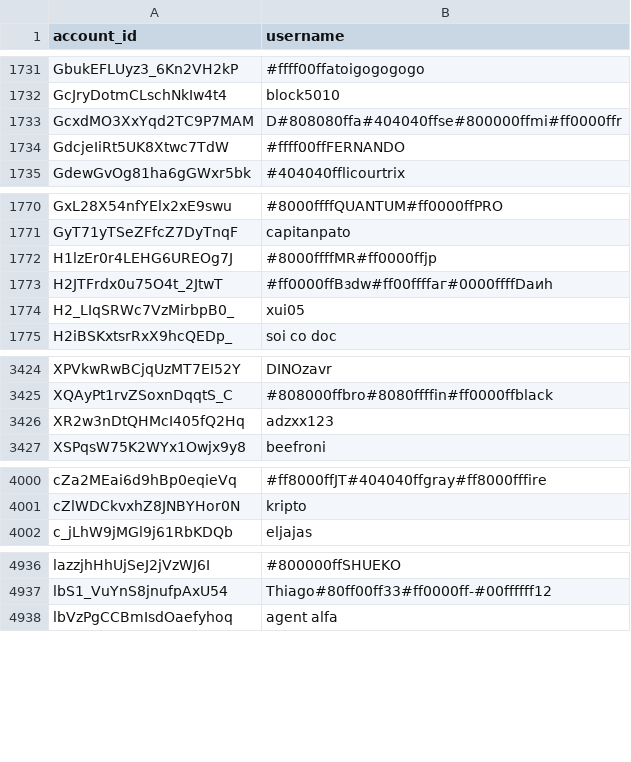
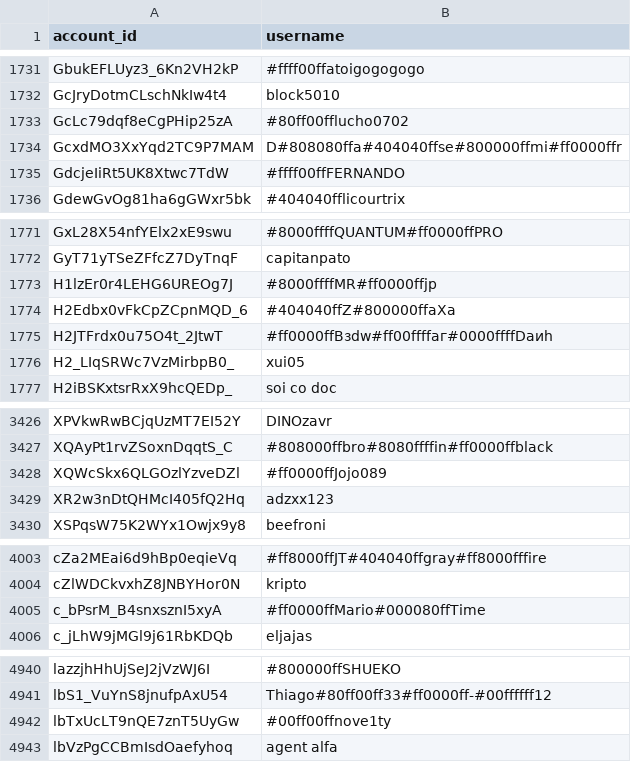
Before and after one commit to pewpewlive/ppl-data, a CSV file: account_data.csv, drawn as a sheet; only a part is shown, gaps mark what is left out; the diff covers the shown part only.

Commit message:
Roll new data computed at Tue, 26 May 2026 00:01:32 UTC

```diff
--- a/account_data.csv
+++ b/account_data.csv
@@ -1732,2 +1732,3 @@ GbukEFLUyz3_6Kn2VH2kP,#ffff00ffatoigogogogo
 GcJryDotmCLschNkIw4t4,block5010
+GcLc79dqf8eCgPHip25zA,#80ff00fflucho0702
 GcxdMO3XxYqd2TC9P7MAM,D#808080ffa#404040ffse#800000ffmi#ff0000ffr
@@ -1772,2 +1773,3 @@ GyT71yTSeZFfcZ7DyTnqF,capitanpato
 H1lzEr0r4LEHG6UREOg7J,#8000ffffMR#ff0000ffjp
+H2Edbx0vFkCpZCpnMQD_6,#404040ffZ#800000ffaXa
 H2JTFrdx0u75O4t_2JtwT,#ff0000ffВзdw#ff00ffffaг#0000ffffDaиh
@@ -3425,2 +3427,3 @@ XPVkwRwBCjqUzMT7EI52Y,DINOzavr
 XQAyPt1rvZSoxnDqqtS_C,#808000ffbro#8080ffffin#ff0000ffblack
+XQWcSkx6QLGOzlYzveDZl,#ff0000ffJojo089
 XR2w3nDtQHMcI405fQ2Hq,adzxx123
@@ -4001,2 +4004,3 @@ cZa2MEai6d9hBp0eqieVq,#ff8000ffJT#404040ffgray#ff8000fffire
 cZlWDCkvxhZ8JNBYHor0N,kripto
+c_bPsrM_B4snxsznI5xyA,#ff0000ffMario#000080ffTime
 c_jLhW9jMGl9j61RbKDQb,eljajas
@@ -4937,2 +4941,3 @@ lazzjhHhUjSeJ2jVzWJ6I,#800000ffSHUEKO
 lbS1_VuYnS8jnufpAxU54,Thiago#80ff00ff33#ff0000ff-#00ffffff12
+lbTxUcLT9nQE7znT5UyGw,#00ff00ffnove1ty
 lbVzPgCCBmIsdOaefyhoq,agent alfa
```
Also changed, not shown: 1 added row and 2 edited cells elsewhere in this file, 1 other file.
